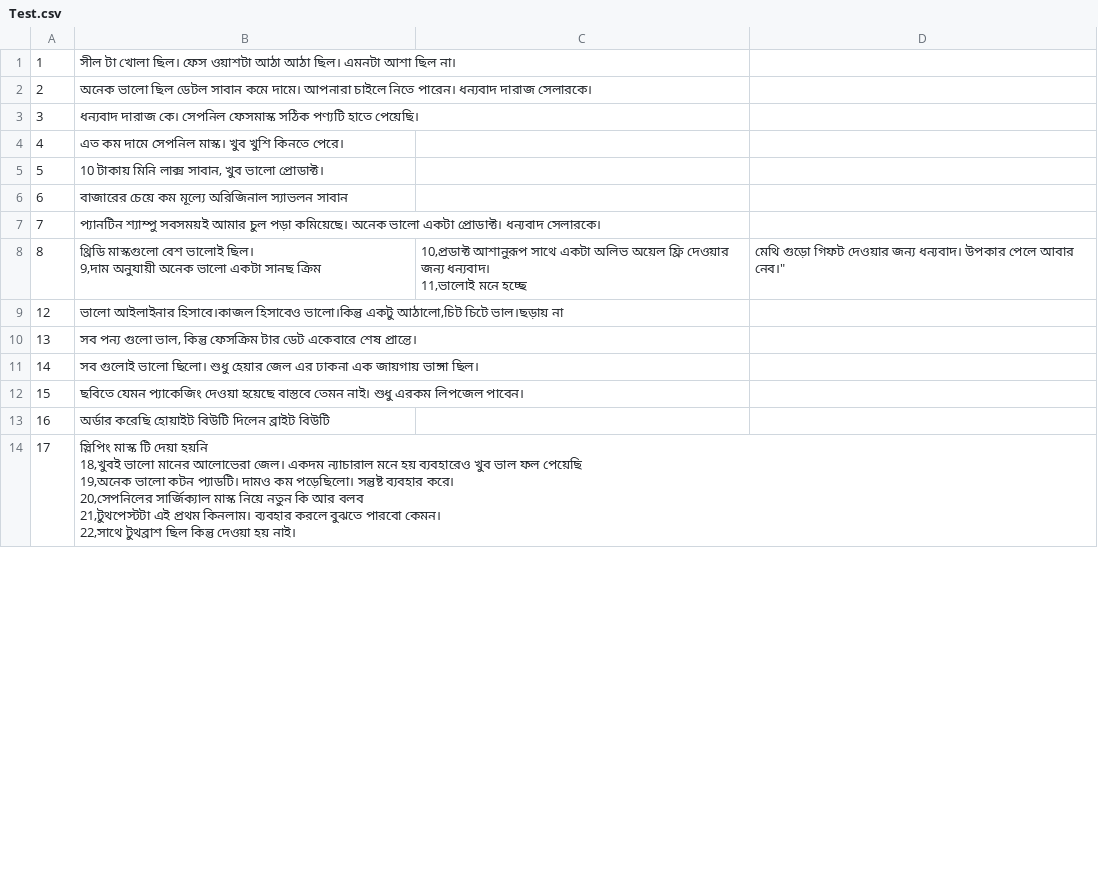
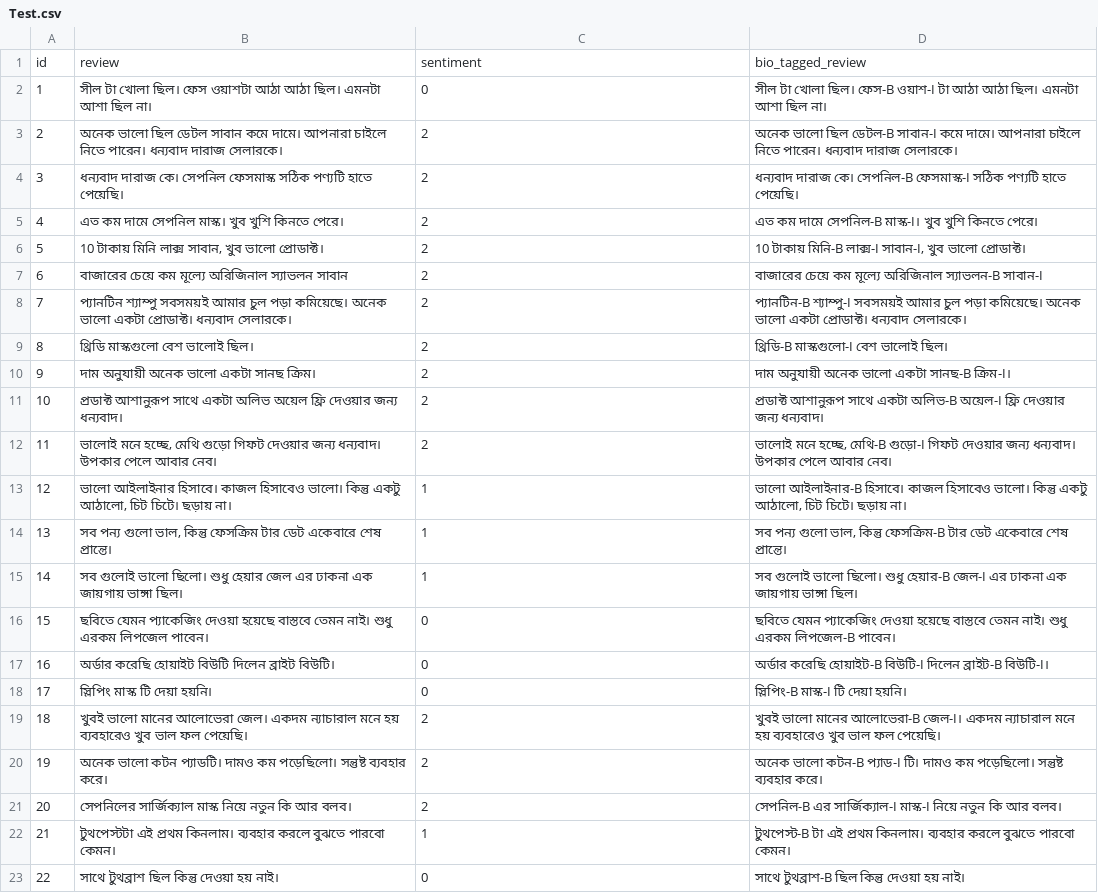
Before and after one commit to AfrinJahanEra/ELSA_dataset_Multiword_Entity_Annotation, a CSV file: Synthetic Datasets/Test.csv, drawn as a sheet; only a part is shown; the diff covers the shown part only.

```diff
--- a/Synthetic Datasets/Test.csv
+++ b/Synthetic Datasets/Test.csv
@@ -1,22 +1,23 @@
-1,সীল টা খোলা ছিল। ফেস ওয়াশটা আঠা আঠা ছিল। এমনটা আশা ছিল না।
-2,অনেক ভালো ছিল ডেটল সাবান কমে দামে। আপনারা চাইলে নিতে পারেন। ধন্যবাদ দারাজ সেলারকে।
-3,ধন্যবাদ দারাজ কে। সেপনিল ফেসমাস্ক সঠিক পণ্যটি হাতে পেয়েছি।
-4,এত কম দামে সেপনিল মাস্ক। খুব খুশি কিনতে পেরে।
-5,"10 টাকায় মিনি লাক্স সাবান, খুব ভালো প্রোডাক্ট।"
-6,বাজারের চেয়ে কম মূল্যে অরিজিনাল স্যাভলন সাবান
-7,প্যানটিন শ্যাম্পু সবসময়ই আমার চুল পড়া কমিয়েছে। অনেক ভালো একটা প্রোডাক্ট। ধন্যবাদ সেলারকে।
-8,"থ্রিডি মাস্কগুলো বেশ ভালোই ছিল।
-9,"দাম অনুযায়ী অনেক  ভালো  একটা সানছ ক্রিম, "
-10,প্রডাক্ট আশানুরূপ সাথে একটা অলিভ অয়েল ফ্রি দেওয়ার জন্য ধন্যবাদ।
-11,"ভালোই মনে হচ্ছে, মেথি গুড়ো গিফট দেওয়ার জন্য ধন্যবাদ। উপকার পেলে আবার নেব।"
-12,"ভালো আইলাইনার হিসাবে।কাজল হিসাবেও ভালো।কিন্তু একটু আঠালো,চিট চিটে ভাল।ছড়ায় না "
-13,"সব পন্য গুলো ভাল, কিন্তু ফেসক্রিম টার ডেট একেবারে শেষ প্রান্তে।"
-14,সব গুলোই ভালো ছিলো। শুধু হেয়ার জেল এর ঢাকনা এক জায়গায় ভাঙ্গা ছিল।
-15,ছবিতে যেমন প্যাকেজিং দেওয়া হয়েছে বাস্তবে তেমন নাই। শুধু এরকম লিপজেল পাবেন।
-16,অর্ডার করেছি হোয়াইট বিউটি দিলেন ব্রাইট বিউটি
-17,"স্লিপিং মাস্ক টি দেয়া হয়নি
-18,খুবই  ভালো মানের আলোভেরা জেল।  একদম ন্যাচারাল মনে হয় ব্যবহারেও খুব ভাল ফল পেয়েছি
-19,অনেক ভালো কটন প্যাডটি। দামও কম পড়েছিলো। সন্তুষ্ট ব্যবহার করে।
-20,সেপনিলের সার্জিক্যাল মাস্ক নিয়ে নতুন কি আর বলব
-21,টুথপেস্টটা এই প্রথম কিনলাম। ব্যবহার করলে বুঝতে পারবো কেমন।
-22,"সাথে টুথব্রাশ ছিল কিন্তু দেওয়া হয় নাই।
+id,review,sentiment,bio_tagged_review
+1,"সীল টা খোলা ছিল। ফেস ওয়াশটা আঠা আঠা ছিল। এমনটা আশা ছিল না।",0,"সীল টা খোলা ছিল। ফেস-B ওয়াশ-I টা আঠা আঠা ছিল। এমনটা আশা ছিল না।"
+2,"অনেক ভালো ছিল ডেটল সাবান কমে দামে। আপনারা চাইলে নিতে পারেন। ধন্যবাদ দারাজ সেলারকে।",2,"অনেক ভালো ছিল ডেটল-B সাবান-I কমে দামে। আপনারা চাইলে নিতে পারেন। ধন্যবাদ দারাজ সেলারকে।"
+3,"ধন্যবাদ দারাজ কে। সেপনিল ফেসমাস্ক সঠিক পণ্যটি হাতে পেয়েছি।",2,"ধন্যবাদ দারাজ কে। সেপনিল-B ফেসমাস্ক-I সঠিক পণ্যটি হাতে পেয়েছি।"
+4,"এত কম দামে সেপনিল মাস্ক। খুব খুশি কিনতে পেরে।",2,"এত কম দামে সেপনিল-B মাস্ক-I। খুব খুশি কিনতে পেরে।"
+5,"10 টাকায় মিনি লাক্স সাবান, খুব ভালো প্রোডাক্ট।",2,"10 টাকায় মিনি-B লাক্স-I সাবান-I, খুব ভালো প্রোডাক্ট।"
+6,"বাজারের চেয়ে কম মূল্যে অরিজিনাল স্যাভলন সাবান",2,"বাজারের চেয়ে কম মূল্যে অরিজিনাল স্যাভলন-B সাবান-I"
+7,"প্যানটিন শ্যাম্পু সবসময়ই আমার চুল পড়া কমিয়েছে। অনেক ভালো একটা প্রোডাক্ট। ধন্যবাদ সেলারকে।",2,"প্যানটিন-B শ্যাম্পু-I সবসময়ই আমার চুল পড়া কমিয়েছে। অনেক ভালো একটা প্রোডাক্ট। ধন্যবাদ সেলারকে।"
+8,"থ্রিডি মাস্কগুলো বেশ ভালোই ছিল।",2,"থ্রিডি-B মাস্কগুলো-I বেশ ভালোই ছিল।"
+9,"দাম অনুযায়ী অনেক ভালো একটা সানছ ক্রিম।",2,"দাম অনুযায়ী অনেক ভালো একটা সানছ-B ক্রিম-I।"
+10,"প্রডাক্ট আশানুরূপ সাথে একটা অলিভ অয়েল ফ্রি দেওয়ার জন্য ধন্যবাদ।",2,"প্রডাক্ট আশানুরূপ সাথে একটা অলিভ-B অয়েল-I ফ্রি দেওয়ার জন্য ধন্যবাদ।"
+11,"ভালোই মনে হচ্ছে, মেথি গুড়ো গিফট দেওয়ার জন্য ধন্যবাদ। উপকার পেলে আবার নেব।",2,"ভালোই মনে হচ্ছে, মেথি-B গুড়ো-I গিফট দেওয়ার জন্য ধন্যবাদ। উপকার পেলে আবার নেব।"
+12,"ভালো আইলাইনার হিসাবে। কাজল হিসাবেও ভালো। কিন্তু একটু আঠালো, চিট চিটে। ছড়ায় না।",1,"ভালো আইলাইনার-B হিসাবে। কাজল হিসাবেও ভালো। কিন্তু একটু আঠালো, চিট চিটে। ছড়ায় না।"
+13,"সব পন্য গুলো ভাল, কিন্তু ফেসক্রিম টার ডেট একেবারে শেষ প্রান্তে।",1,"সব পন্য গুলো ভাল, কিন্তু ফেসক্রিম-B টার ডেট একেবারে শেষ প্রান্তে।"
+14,"সব গুলোই ভালো ছিলো। শুধু হেয়ার জেল এর ঢাকনা এক জায়গায় ভাঙ্গা ছিল।",1,"সব গুলোই ভালো ছিলো। শুধু হেয়ার-B জেল-I এর ঢাকনা এক জায়গায় ভাঙ্গা ছিল।"
+15,"ছবিতে যেমন প্যাকেজিং দেওয়া হয়েছে বাস্তবে তেমন নাই। শুধু এরকম লিপজেল পাবেন।",0,"ছবিতে যেমন প্যাকেজিং দেওয়া হয়েছে বাস্তবে তেমন নাই। শুধু এরকম লিপজেল-B পাবেন।"
+16,"অর্ডার করেছি হোয়াইট বিউটি দিলেন ব্রাইট বিউটি।",0,"অর্ডার করেছি হোয়াইট-B বিউটি-I দিলেন ব্রাইট-B বিউটি-I।"
+17,"স্লিপিং মাস্ক টি দেয়া হয়নি।",0,"স্লিপিং-B মাস্ক-I টি দেয়া হয়নি।"
+18,"খুবই ভালো মানের আলোভেরা জেল। একদম ন্যাচারাল মনে হয় ব্যবহারেও খুব ভাল ফল পেয়েছি।",2,"খুবই ভালো মানের আলোভেরা-B জেল-I। একদম ন্যাচারাল মনে হয় ব্যবহারেও খুব ভাল ফল পেয়েছি।"
+19,"অনেক ভালো কটন প্যাডটি। দামও কম পড়েছিলো। সন্তুষ্ট ব্যবহার করে।",2,"অনেক ভালো কটন-B প্যাড-I টি। দামও কম পড়েছিলো। সন্তুষ্ট ব্যবহার করে।"
+20,"সেপনিলের সার্জিক্যাল মাস্ক নিয়ে নতুন কি আর বলব।",2,"সেপনিল-B এর সার্জিক্যাল-I মাস্ক-I নিয়ে নতুন কি আর বলব।"
+21,"টুথপেস্টটা এই প্রথম কিনলাম। ব্যবহার করলে বুঝতে পারবো কেমন।",1,"টুথপেস্ট-B টা এই প্রথম কিনলাম। ব্যবহার করলে বুঝতে পারবো কেমন।"
+22,"সাথে টুথব্রাশ ছিল কিন্তু দেওয়া হয় নাই।",0,"সাথে টুথব্রাশ-B ছিল কিন্তু দেওয়া হয় নাই।"
```
Also changed, not shown: 6 added rows and 6 edited cells elsewhere in this file.
